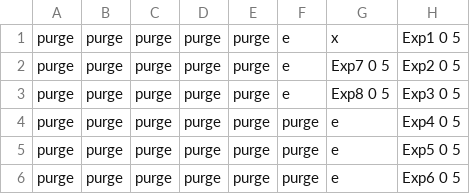
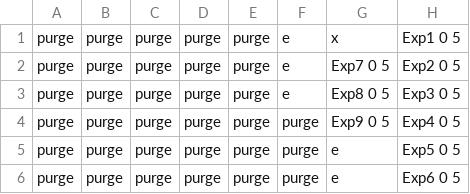
Before and after one commit to lopezgroup-NU/BatteryRobot, a CSV file: MainProject/src/main/config/disp_rack.csv, drawn as a sheet.

```diff
--- a/MainProject/src/main/config/disp_rack.csv
+++ b/MainProject/src/main/config/disp_rack.csv
@@ -3,3 +3,3 @@ purge ,purge ,purge ,purge ,purge,e,Exp7 0 5,Exp2 0 5
 purge ,purge ,purge ,purge ,purge,e,Exp8 0 5,Exp3 0 5
-purge ,purge ,purge ,purge ,purge,purge,e,Exp4 0 5
+purge ,purge ,purge ,purge ,purge,purge,Exp9 0 5,Exp4 0 5
 purge ,purge ,purge ,purge ,purge,purge,e,Exp5 0 5
```
Also changed, not shown: MainProject/src/main/config/disp_rack_updated.csv, MainProject/src/main/config/source_rack.csv, 16 other files.
